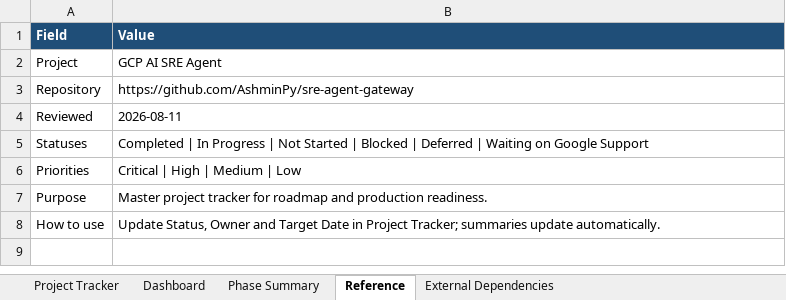
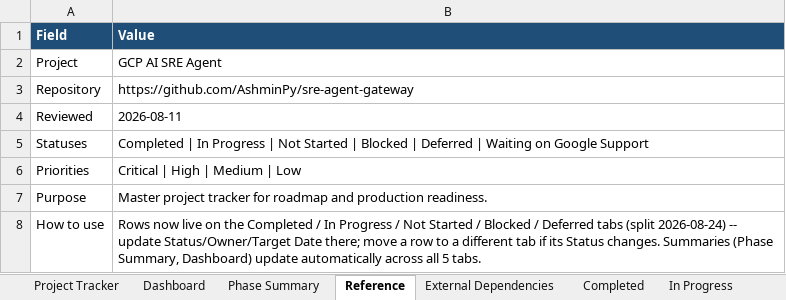
Before and after one commit to AshminPy/sre-agent-gateway, an Excel workbook: docs/management/PROJECT_TRACKER.xlsx, sheet Reference, drawn as a sheet; values as stored, in another font and other column widths than the file's, no borders; the diff names each change by its address in the sheet, - before the commit and + after, or states it on an @@ line.

Commit message:
tracker: log tonight's live validation + split into 5 status tabs (#180)
- Row 159 (#139, 3 sibling loggers): still In Progress -- correctly,
  still waiting on a real failure to occur. Notes updated: the alert
  resource.type sub-item is now resolved and live-confirmed.
- 4 new rows (160-163), all Completed with live evidence: fail-open
  fix in main.py, MCP/GCS tracing spans (live-confirmed in Cloud
  Trace, trace 62fb09812147140a06803d1f0d992909), register_endpoints.py
  landmine fix, and the 5-alert resource.type fix (live-confirmed via
  gcloud monitoring policies list).
- Split all 162 rows into 5 new tabs by status: Completed, In
  Progress, Not Started, Blocked, Deferred. Project Tracker tab now
  holds only the header + a pointer note.
- Fixed a pre-existing bug found along the way: 11 rows stored Phase
  as a bare int (6) instead of "Phase 6", silently hiding them from
  the Phase Summary dashboard's per-phase counts.
- Rewrote Phase Summary and Dashboard formulas to sum across the 5
  new tabs. Row counts verified independently in Python (162 total,
  none lost/duplicated) -- formula OUTPUT not verified in an actual
  spreadsheet app, only formula syntax and underlying data.

```diff
--- a/docs/management/PROJECT_TRACKER.xlsx (sheet Reference)
+++ b/docs/management/PROJECT_TRACKER.xlsx (sheet Reference)
+sheet tab: Completed
+sheet tab: In Progress
-B8 (Value): Update Status, Owner and Target Date in Project Tracker; summaries update automatically.
+B8 (Value): Rows now live on the Completed / In Progress / Not Started / Blocked / Deferred tabs (split 2026-08-24) -- update Status/Owner/Target Date there; move a row to a different tab if its Status changes. Summaries (Phase Summary, Dashboard) update automatically across all 5 tabs.
```
Also changed, not shown: sheet Project Tracker, sheet Phase Summary, sheet Dashboard, other sheet tabs, charts or pictures.
